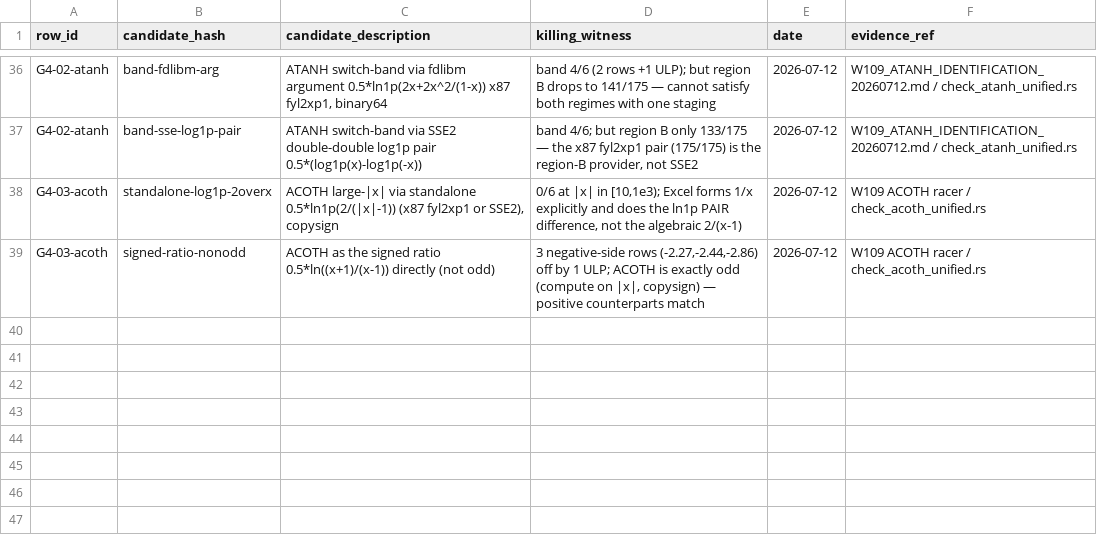
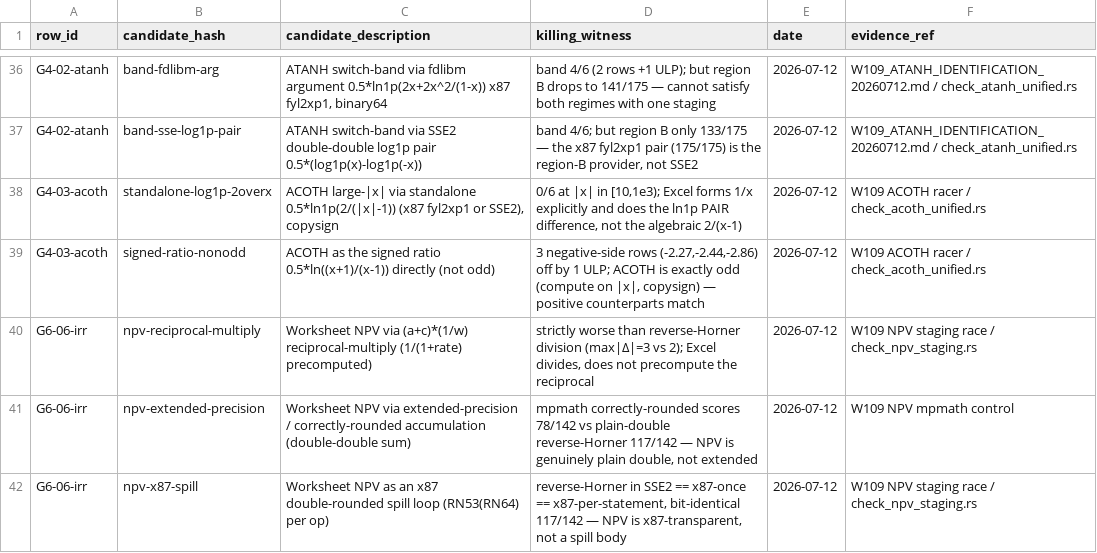
Before and after one commit to DnaCalc/OxFunc, a CSV file: docs/function-lane/DISCREPANCY_RULED_OUT_LEDGER.csv, drawn as a sheet; only a part is shown, gaps mark what is left out; the diff names each change by its address in the sheet, - before the commit and + after, or states it on an @@ line.

```diff
--- a/docs/function-lane/DISCREPANCY_RULED_OUT_LEDGER.csv
+++ b/docs/function-lane/DISCREPANCY_RULED_OUT_LEDGER.csv
+row 40: G6-06-irr | npv-reciprocal-multiply | Worksheet NPV via (a+c)*(1/w) reciprocal-multiply (1/(1+rate) precomputed) | strictly worse than reverse-Horner division (max|Δ|=3 vs 2); Excel divides, does not precompute the reciprocal | 2026-07-12 | W109 NPV staging race / check_npv_staging.rs
+row 41: G6-06-irr | npv-extended-precision | Worksheet NPV via extended-precision / correctly-rounded accumulation (double-double sum) | mpmath correctly-rounded scores 78/142 vs plain-double reverse-Horner 117/142 — NPV is genuinely plain double, not extended | 2026-07-12 | W109 NPV mpmath control
+row 42: G6-06-irr | npv-x87-spill | Worksheet NPV as an x87 double-rounded spill loop (RN53(RN64) per op) | reverse-Horner in SSE2 == x87-once == x87-per-statement, bit-identical 117/142 — NPV is x87-transparent, not a spill body | 2026-07-12 | W109 NPV staging race / check_npv_staging.rs
```
Also changed, not shown: 2 other files.
